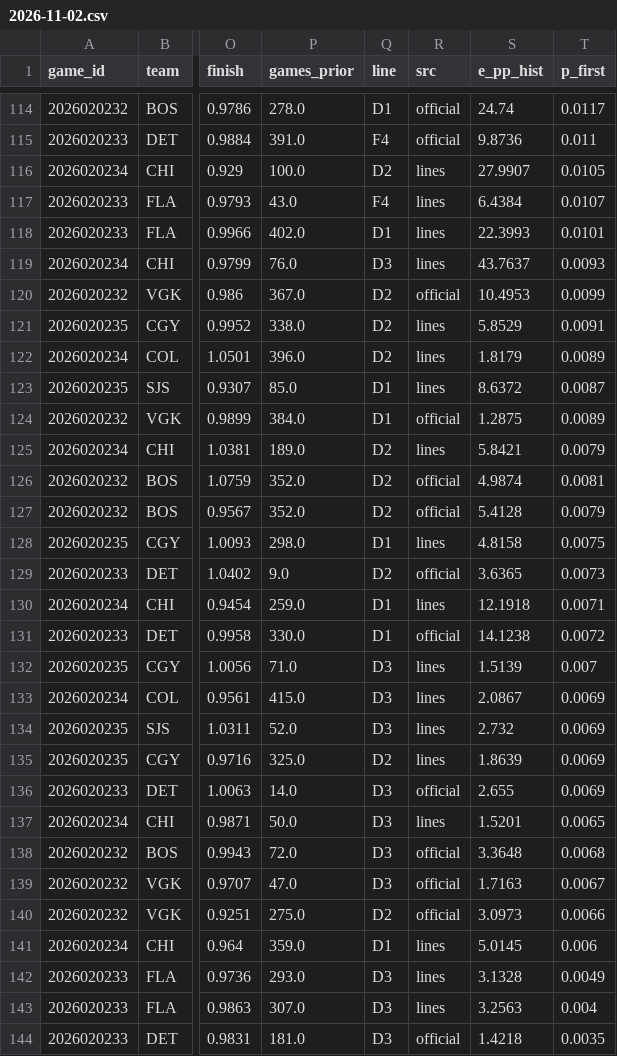
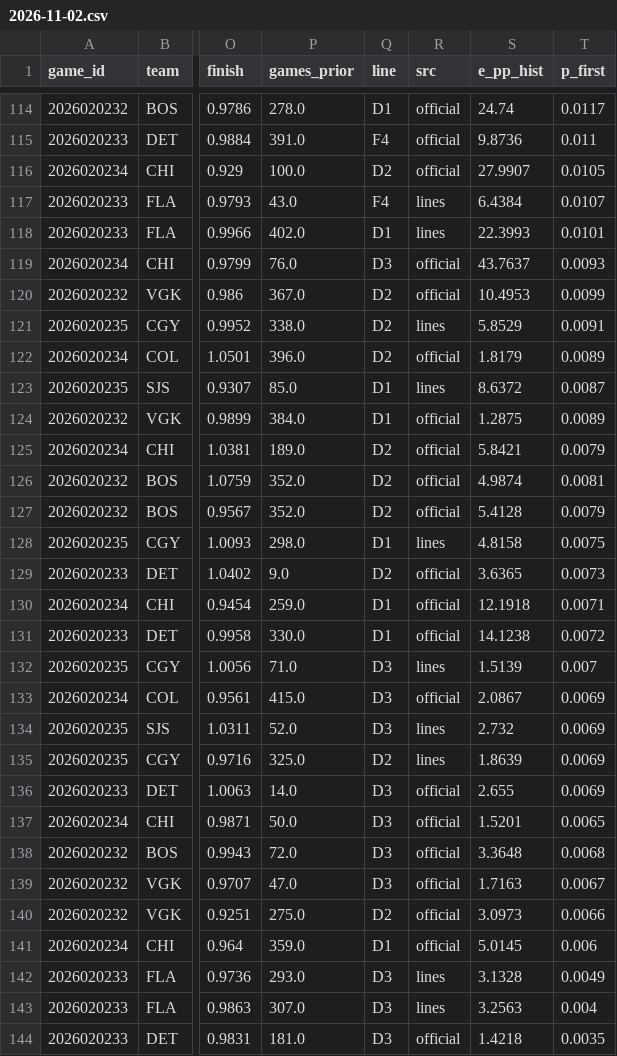
Before and after one commit to TheCanadIndian/nfl-sim-sheet, a CSV file: engine/hockey/projections/2026-11-02.csv, drawn as a sheet; only a part is shown, gaps mark what is left out; the diff covers the shown part only; the diff names each change by its address in the sheet, - before the commit and + after, or states it on an @@ line.

```diff
--- a/engine/hockey/projections/2026-11-02.csv
+++ b/engine/hockey/projections/2026-11-02.csv
-R116 (src): lines
+R116 (src): official
-R119 (src): lines
+R119 (src): official
-R122 (src): lines
+R122 (src): official
-R125 (src): lines
+R125 (src): official
-R130 (src): lines
+R130 (src): official
-R133 (src): lines
+R133 (src): official
-R137 (src): lines
+R137 (src): official
-R141 (src): lines
+R141 (src): official
```
Also changed, not shown: 28 edited cells elsewhere in this file, 17 other files.
